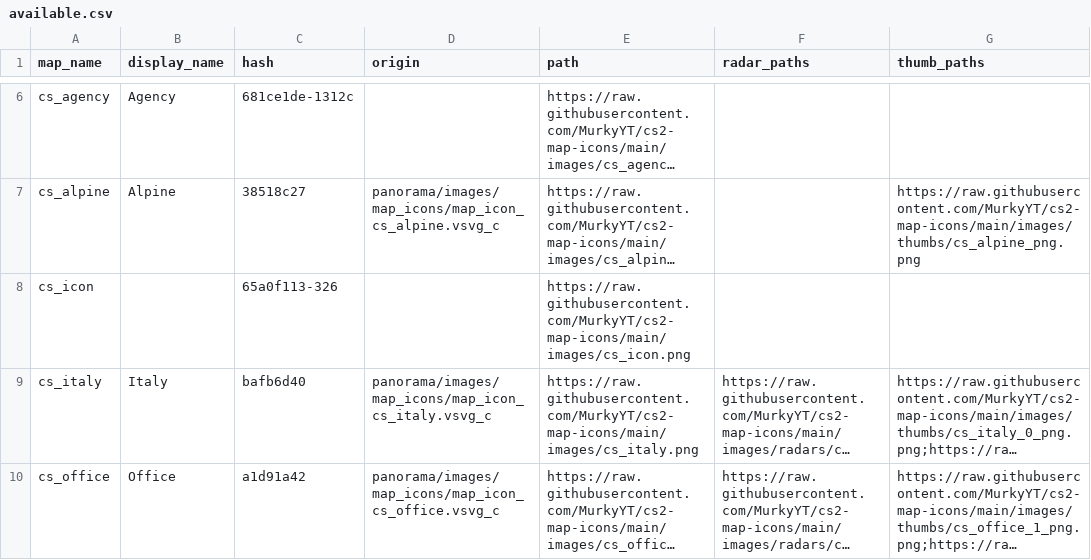
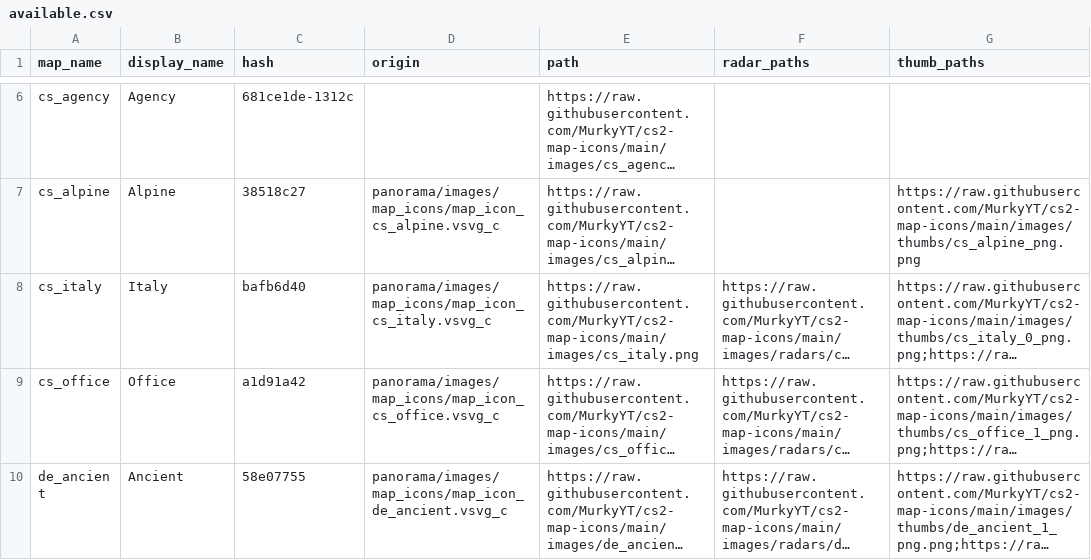
Before and after one commit to MurkyYT/cs2-map-icons, a CSV file: data/available.csv, drawn as a sheet; only a part is shown, gaps mark what is left out; the shorter side is filled out with more unchanged rows; long unchanged cells end in …; the diff names each change by its address in the sheet, - before the commit and + after, or states it on an @@ line.

Commit message:
fix: remove cs_icon as it's not a real map

```diff
--- a/data/available.csv
+++ b/data/available.csv
-row 8: cs_icon |  | 65a0f113-326 |  | https://raw.githubusercontent.com/MurkyYT/cs2-map-icons/main/images/cs_icon.png
```
Also changed, not shown: 51 other files.
